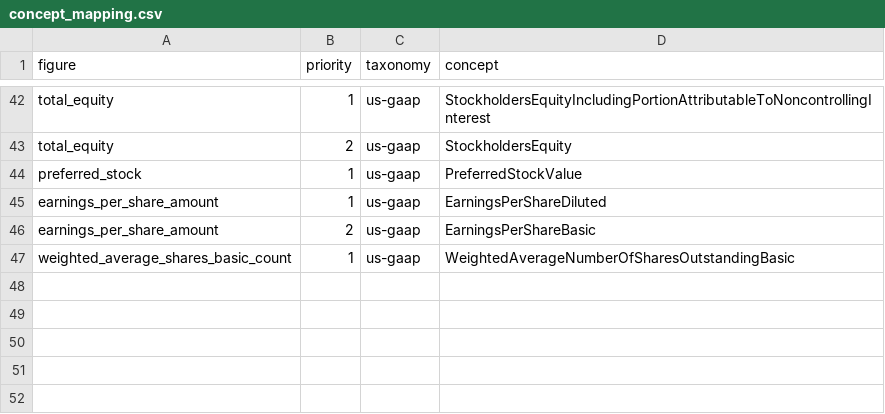
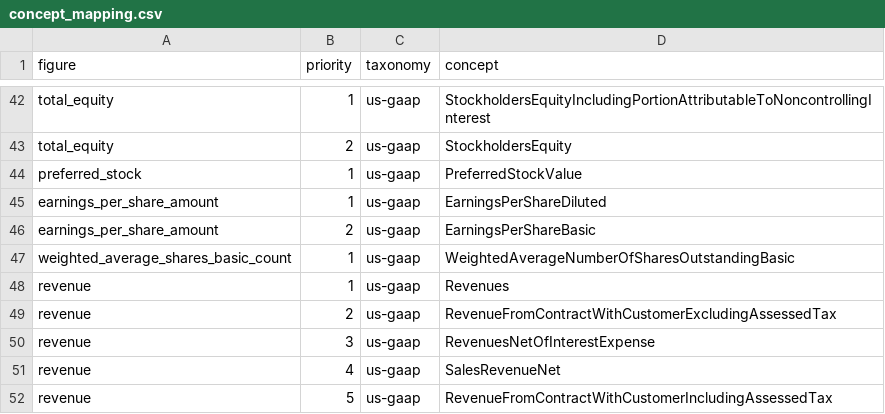
Before and after one commit to mingotti-labs/demo-databricks-mdp, a CSV file: data/portfolio/concept_mapping.csv, drawn as a sheet; only a part is shown, gaps mark what is left out.

```diff
--- a/data/portfolio/concept_mapping.csv
+++ b/data/portfolio/concept_mapping.csv
@@ -47 +47,6 @@ earnings_per_share_amount,2,us-gaap,EarningsPerShareBasic
 weighted_average_shares_basic_count,1,us-gaap,WeightedAverageNumberOfSharesOutstandingBasic
+revenue,1,us-gaap,Revenues
+revenue,2,us-gaap,RevenueFromContractWithCustomerExcludingAssessedTax
+revenue,3,us-gaap,RevenuesNetOfInterestExpense
+revenue,4,us-gaap,SalesRevenueNet
+revenue,5,us-gaap,RevenueFromContractWithCustomerIncludingAssessedTax
```
Also changed, not shown: data/portfolio/benchmarks.csv, 17 other files.
